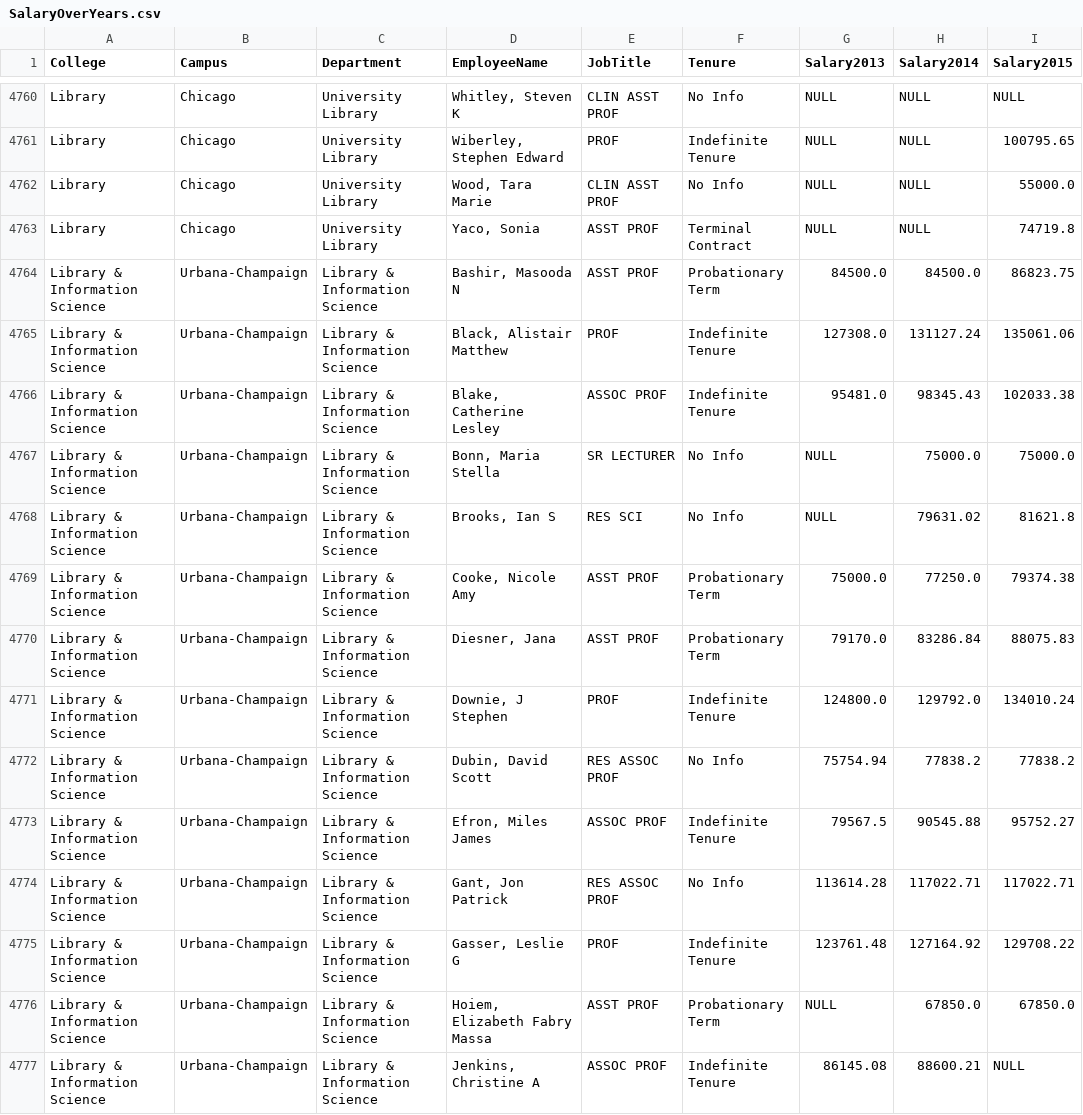
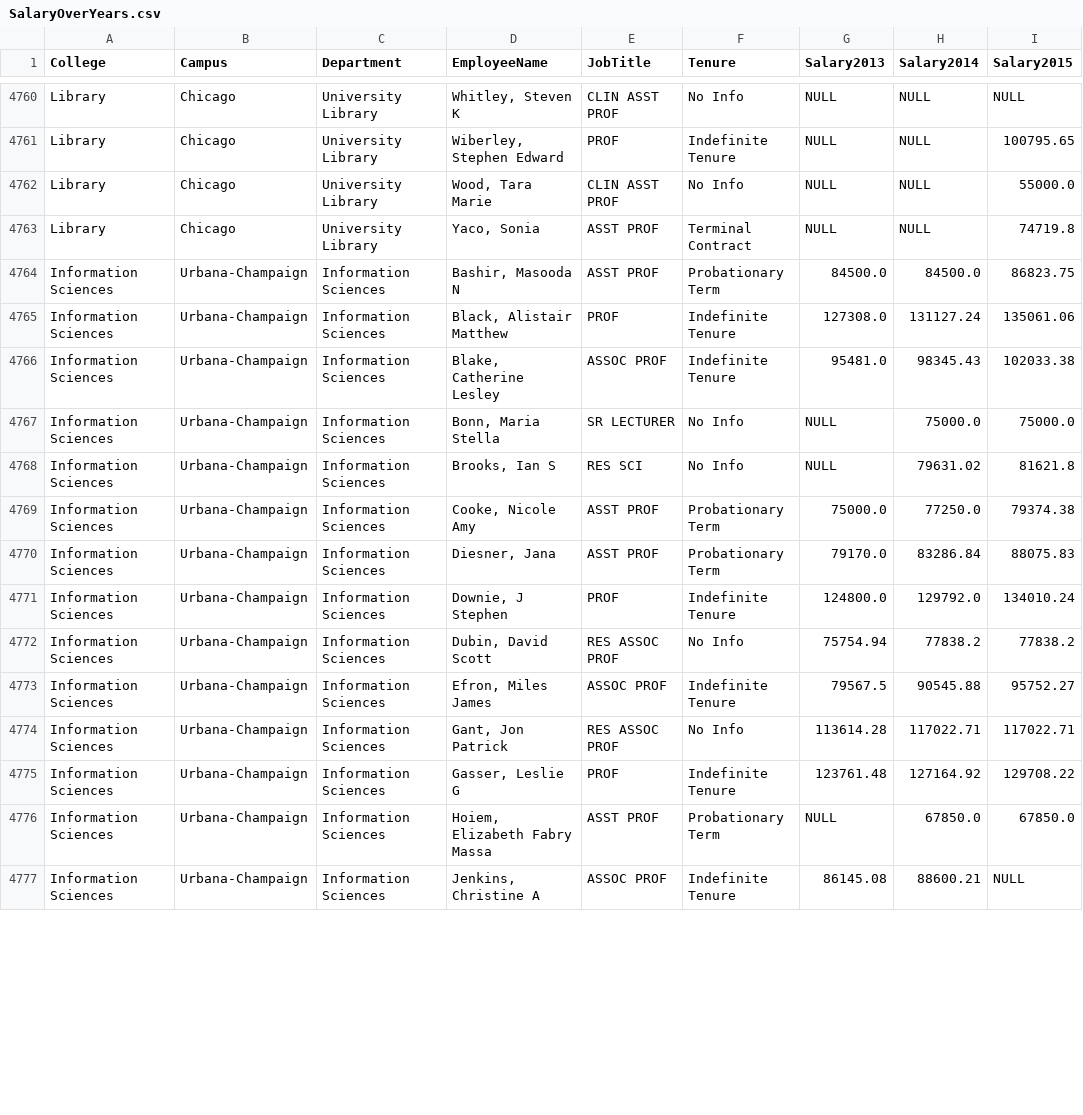
Before and after one commit to qwang70/hackculture, a CSV file: csv/SalaryOverYears.csv, drawn as a sheet; only a part is shown, gaps mark what is left out; the diff covers the shown part only; the diff names each change by its address in the sheet, - before the commit and + after, or states it on an @@ line.

```diff
--- a/csv/SalaryOverYears.csv
+++ b/csv/SalaryOverYears.csv
-A4764:A4777 (College): Library & Information Science
+A4764:A4777 (College): Information Sciences
-C4764:C4777 (Department): Library & Information Science
+C4764:C4777 (Department): Information Sciences
```
Also changed, not shown: 36 edited cells elsewhere in this file, 2 other files.
